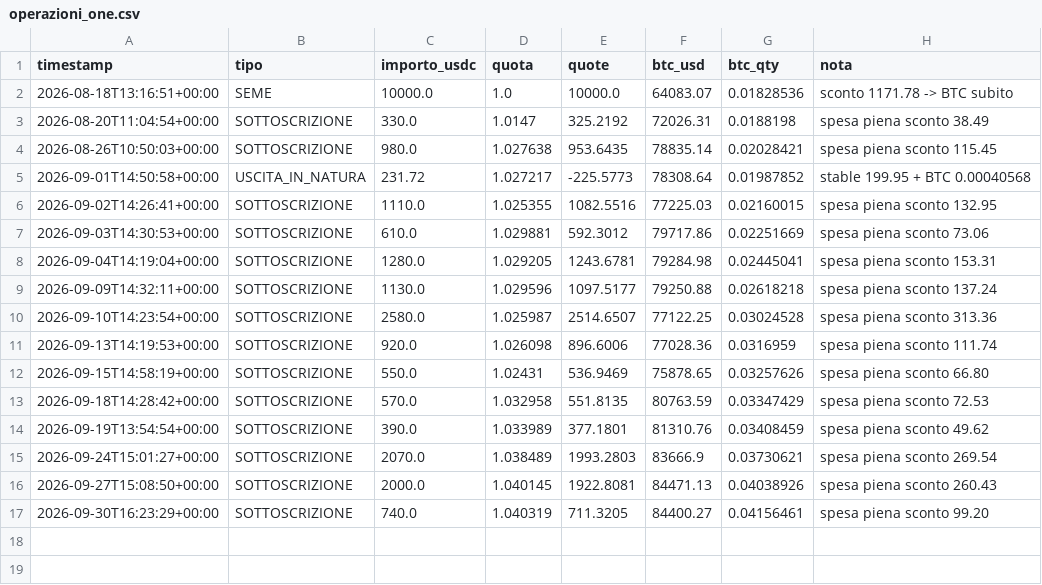
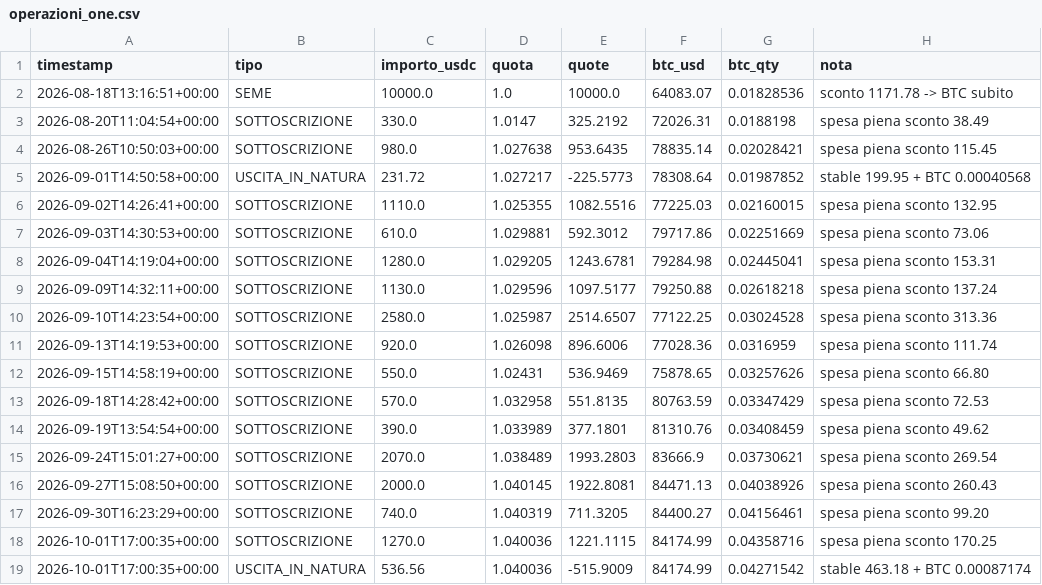
Before and after one commit to Alex00975/btc-accumulator-data, a CSV file: pubblico_one/operazioni_one.csv, drawn as a sheet.

```diff
--- a/pubblico_one/operazioni_one.csv
+++ b/pubblico_one/operazioni_one.csv
@@ -17 +17,3 @@ timestamp,tipo,importo_usdc,quota,quote,btc_usd,btc_qty,nota
 2026-09-30T16:23:29+00:00,SOTTOSCRIZIONE,740.0,1.040319,711.3205,84400.27,0.04156461,spesa piena sconto 99.20
+2026-10-01T17:00:35+00:00,SOTTOSCRIZIONE,1270.0,1.040036,1221.1115,84174.99,0.04358716,spesa piena sconto 170.25
+2026-10-01T17:00:35+00:00,USCITA_IN_NATURA,536.56,1.040036,-515.9009,84174.99,0.04271542,stable 463.18 + BTC 0.00087174
```
Also changed, not shown: pubblico/sigilli.csv, pubblico_one/sigilli_one.csv, 6 other files.
